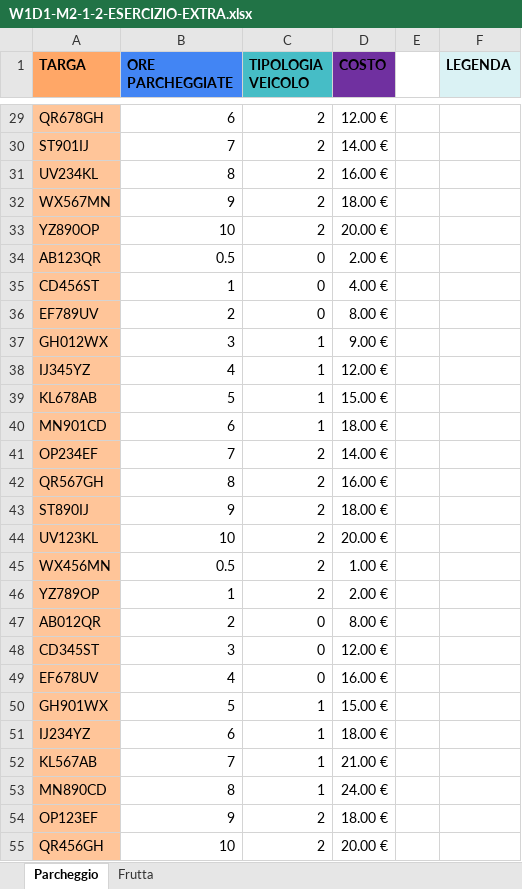
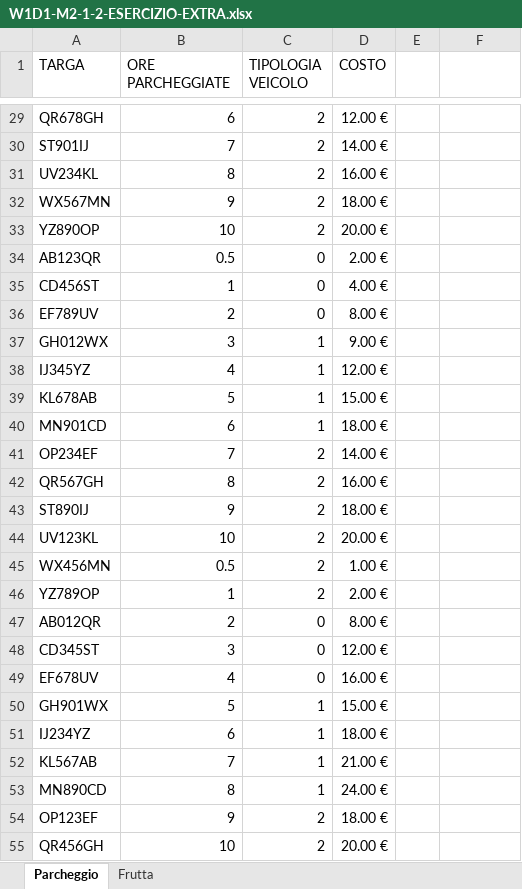
Before and after one commit to flaviobenti/EPICODE_EXCEL_DAPT0724, an Excel workbook: W1D1-M2-1-2-ESERCIZIO-EXTRA.xlsx, sheet Parcheggio, drawn as a sheet; only a part is shown, gaps mark what is left out; values as stored, in another font and other column widths than the file's, no borders; conditional formats not drawn; the diff covers the shown part only; the diff names each change by its address in the sheet, - before the commit and + after, or states it on an @@ line.

```diff
--- a/W1D1-M2-1-2-ESERCIZIO-EXTRA.xlsx (sheet Parcheggio)
+++ b/W1D1-M2-1-2-ESERCIZIO-EXTRA.xlsx (sheet Parcheggio)
-A1 fill: #FFA767
+A1 fill: none
-A1:D1 bold: on
+A1:D1 bold: off
-B1 fill: #4285F4
+B1 fill: none
-C1 fill: #46BDC6
+C1 fill: none
-D1 fill: #7030A0
+D1 fill: none
-F1: LEGENDA
+F1: (empty)
-F1 fill: #DAF2F4
+F1 fill: none
-A29:A55 fill: #FFC599
+A29:A55 fill: none
```
Also changed, not shown: 3 edited cells and cell formats elsewhere in this sheet, sheet Frutta.
